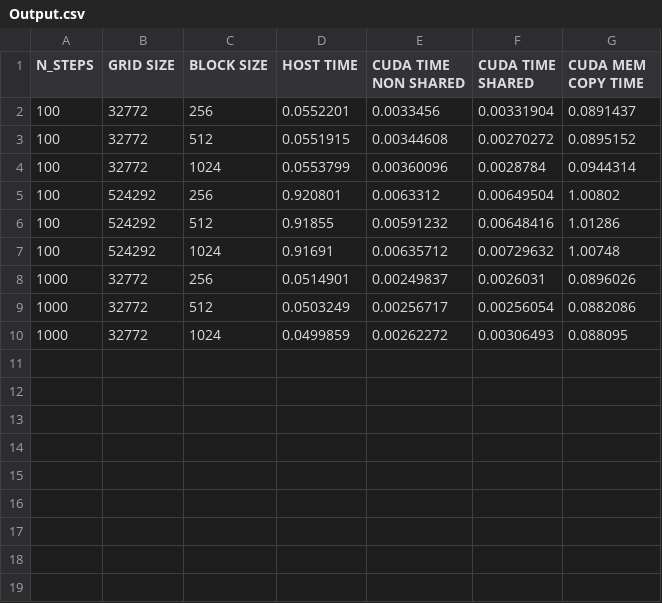
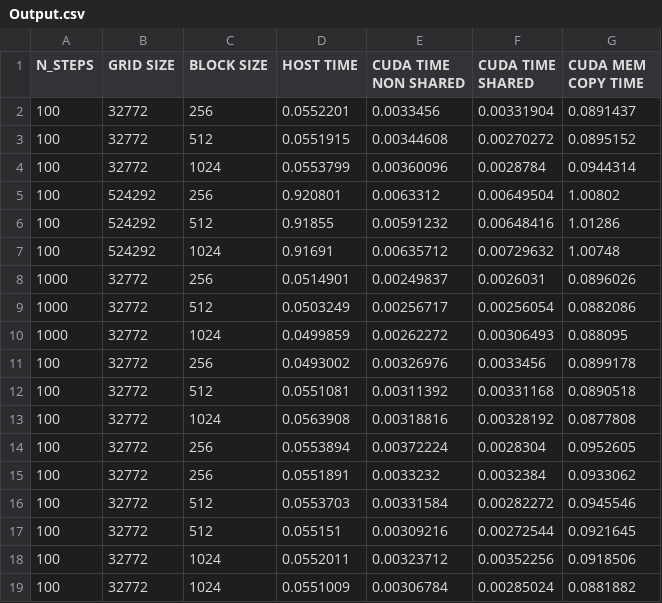
Before and after one commit to cmse822/project-5-gpus-with-cuda-team-4, a CSV file: Output.csv, drawn as a sheet; the diff names each change by its address in the sheet, - before the commit and + after, or states it on an @@ line.

Commit message:
Ran more trails

```diff
--- a/Output.csv
+++ b/Output.csv
+row 11: 100 | 32772 | 256 | 0.0493002 | 0.00326976 | 0.0033456 | 0.0899178
+row 12: 100 | 32772 | 512 | 0.0551081 | 0.00311392 | 0.00331168 | 0.0890518
+row 13: 100 | 32772 | 1024 | 0.0563908 | 0.00318816 | 0.00328192 | 0.0877808
+row 14: 100 | 32772 | 256 | 0.0553894 | 0.00372224 | 0.0028304 | 0.0952605
+row 15: 100 | 32772 | 256 | 0.0551891 | 0.0033232 | 0.0032384 | 0.0933062
+row 16: 100 | 32772 | 512 | 0.0553703 | 0.00331584 | 0.00282272 | 0.0945546
+row 17: 100 | 32772 | 512 | 0.055151 | 0.00309216 | 0.00272544 | 0.0921645
+row 18: 100 | 32772 | 1024 | 0.0552011 | 0.00323712 | 0.00352256 | 0.0918506
+row 19: 100 | 32772 | 1024 | 0.0551009 | 0.00306784 | 0.00285024 | 0.0881882
```
